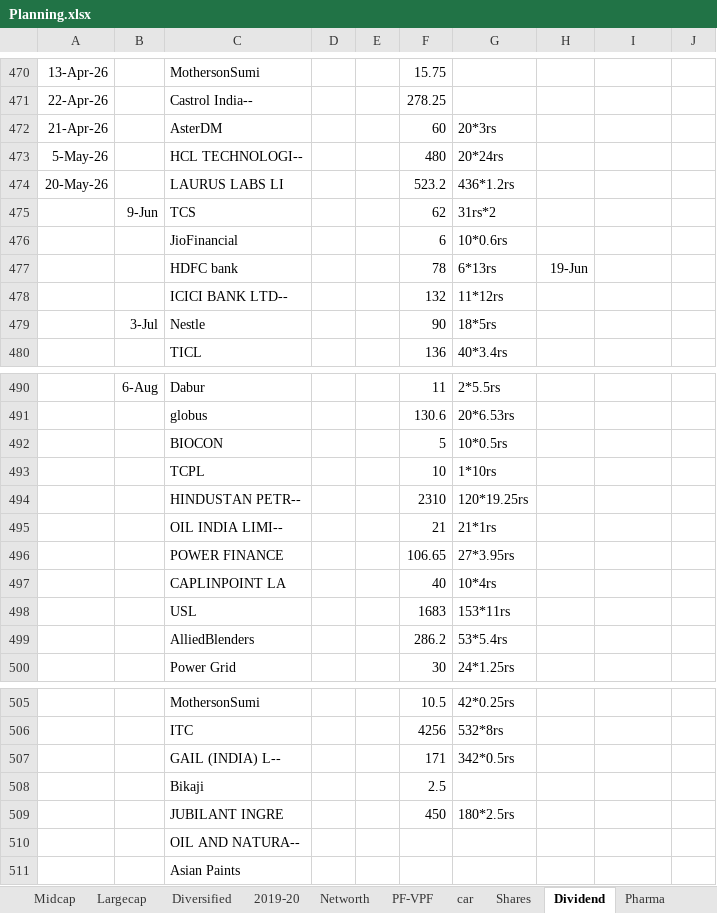
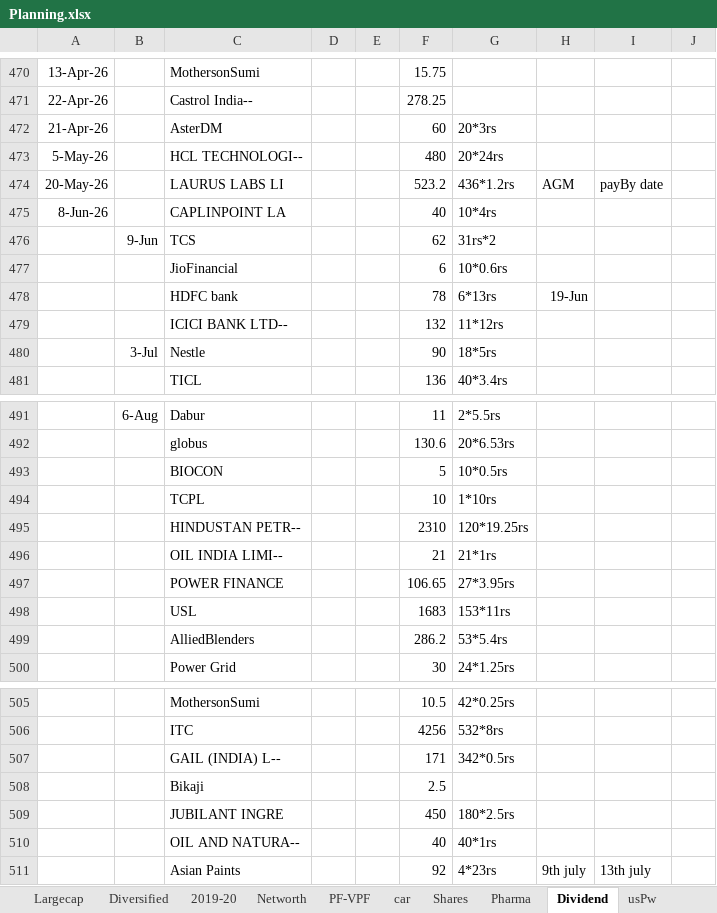
Before and after one commit to niranjanadatta/ndattarepo, an Excel workbook: Planning.xlsx, sheet Dividend, drawn as a sheet; only a part is shown, gaps mark what is left out; values as stored, in another font and other column widths than the file's, no borders; removed rows and columns are numbered as before the commit, all else as after; the diff names each change by its address in the sheet, - before the commit and + after, or states it on an @@ line.

```diff
--- a/Planning.xlsx (sheet Dividend)
+++ b/Planning.xlsx (sheet Dividend)
@@ sheet tab order changed: Largecap | Diversified | 2019-20 | Networth | PF-VPF | car | Shares | Pharma | Dividend | usPw @@
-H474: (empty)
+H474: AGM
-I474: (empty)
+I474: payBy date
+row 475: 8-Jun-26 |  | CAPLINPOINT LA |  |  | 40 | 10*4rs
-row 497:  |  | CAPLINPOINT LA |  |  | 40 | 10*4rs
-row 510:  |  | OIL AND NATURA--
-row 511:  |  | Asian Paints
+row 510:  |  | OIL AND NATURA-- |  |  | 40 | 40*1rs
+row 511:  |  | Asian Paints |  |  | 92 | 4*23rs | 9th july | 13th july
```
Also changed, not shown: sheet PF-VPF, sheet Others, sheet Networth, sheet usPw, sheet Shares, Expenses2023.xlsx, ananthaDeath.xlsx.
